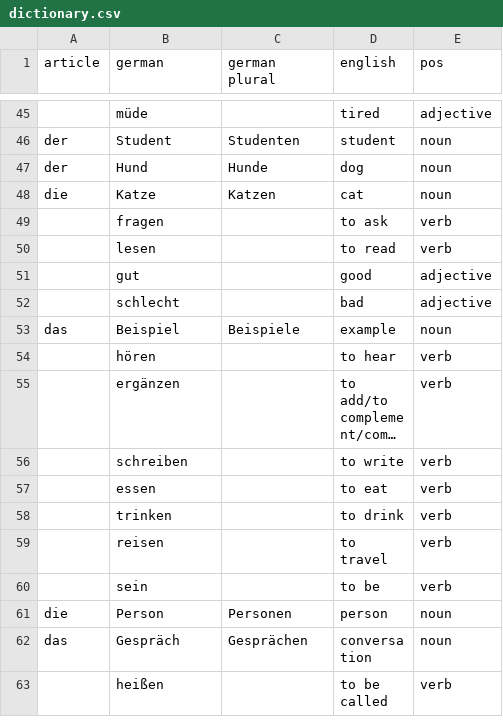
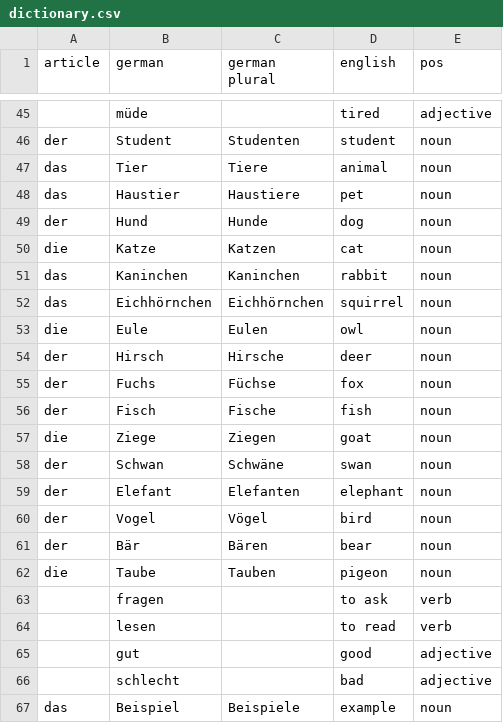
Before and after one commit to olearymike/German-Translator-Game, a CSV file: dictionary.csv, drawn as a sheet; only a part is shown, gaps mark what is left out; the shorter side is filled out with more unchanged rows; long unchanged cells end in …; the diff names each change by its address in the sheet, - before the commit and + after, or states it on an @@ line.

Commit message:
Added new dictionary entries and updated README

```diff
--- a/dictionary.csv
+++ b/dictionary.csv
+row 47: das | Tier | Tiere | animal | noun
+row 48: das | Haustier | Haustiere | pet | noun
+row 51: das | Kaninchen | Kaninchen | rabbit | noun
+row 52: das | Eichhörnchen | Eichhörnchen | squirrel | noun
+row 53: die | Eule | Eulen | owl | noun
+row 54: der | Hirsch | Hirsche | deer | noun
+row 55: der | Fuchs | Füchse | fox | noun
+row 56: der | Fisch | Fische | fish | noun
+row 57: die | Ziege | Ziegen | goat | noun
+row 58: der | Schwan | Schwäne | swan | noun
+row 59: der | Elefant | Elefanten | elephant | noun
+row 60: der | Vogel | Vögel | bird | noun
+row 61: der | Bär | Bären | bear | noun
+row 62: die | Taube | Tauben | pigeon | noun
```
Also changed, not shown: 2 other files.
